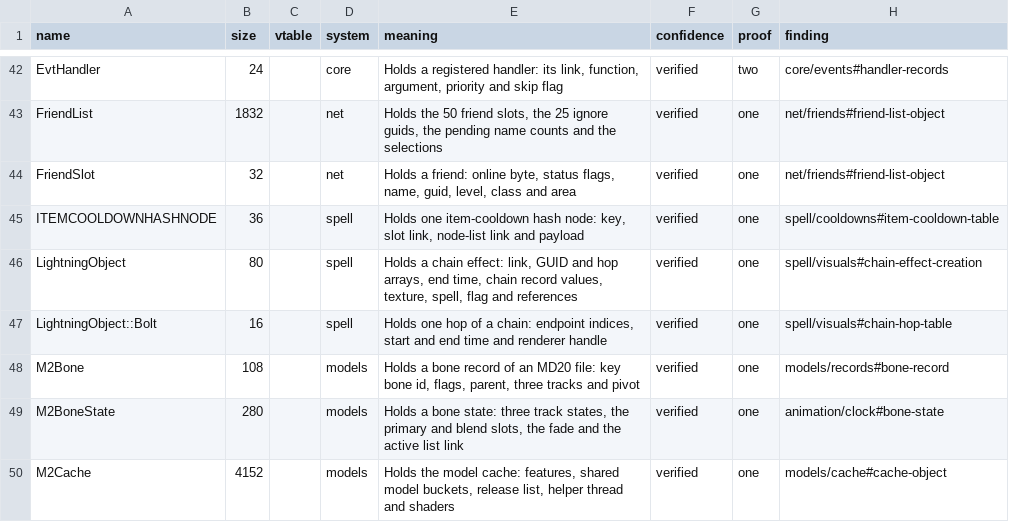
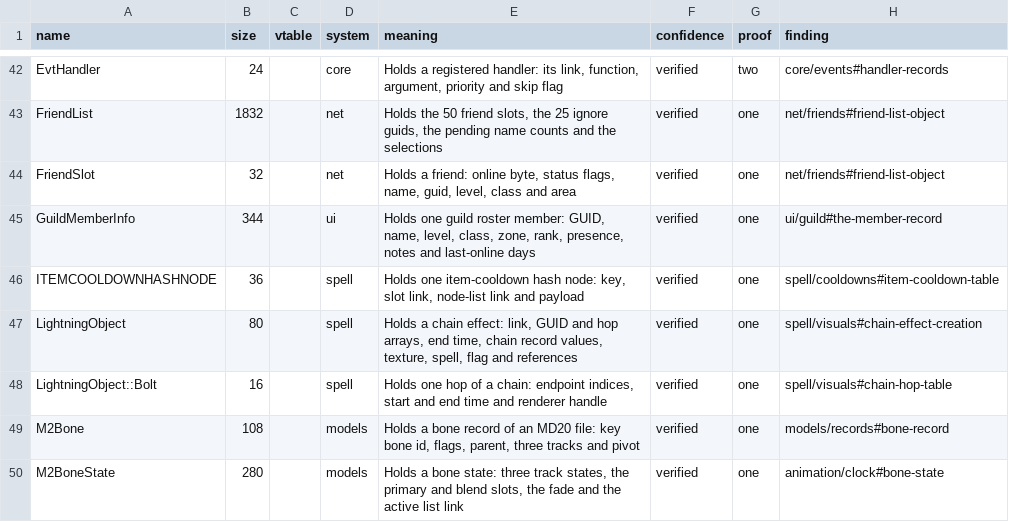
Before and after one commit to samwhosung/benilla-re, a TSV file: symbols/structs.tsv, drawn as a sheet; only a part is shown, gaps mark what is left out; the shorter side is filled out with more unchanged rows.

```diff
--- a/symbols/structs.tsv
+++ b/symbols/structs.tsv
@@ -44,2 +44,3 @@ FriendList	1832		net	Holds the 50 friend slots, the 25 ignore guids, the pending
 FriendSlot	32		net	Holds a friend: online byte, status flags, name, guid, level, class and area	verified	one	net/friends#friend-list-object
+GuildMemberInfo	344		ui	Holds one guild roster member: GUID, name, level, class, zone, rank, presence, notes and last-online days	verified	one	ui/guild#the-member-record
 ITEMCOOLDOWNHASHNODE	36		spell	Holds one item-cooldown hash node: key, slot link, node-list link and payload	verified	one	spell/cooldowns#item-cooldown-table
```
Also changed, not shown: symbols/fields.tsv, symbols/globals.tsv, 2 other files.
